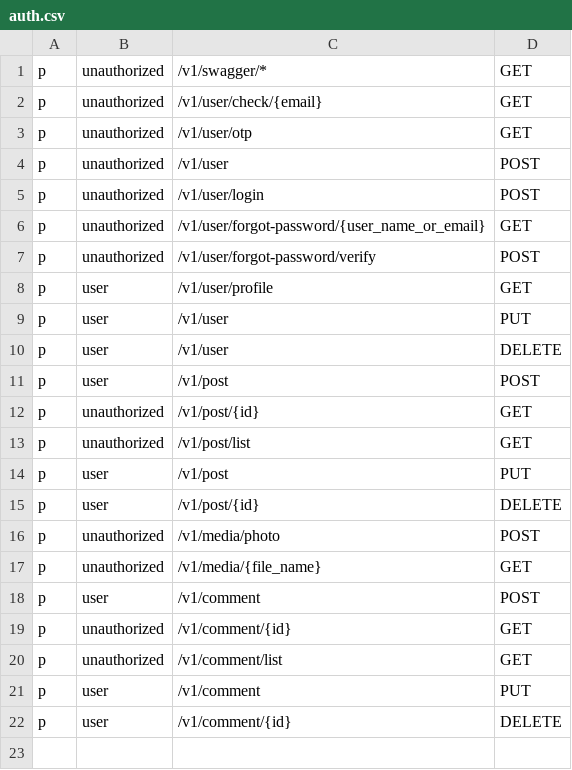
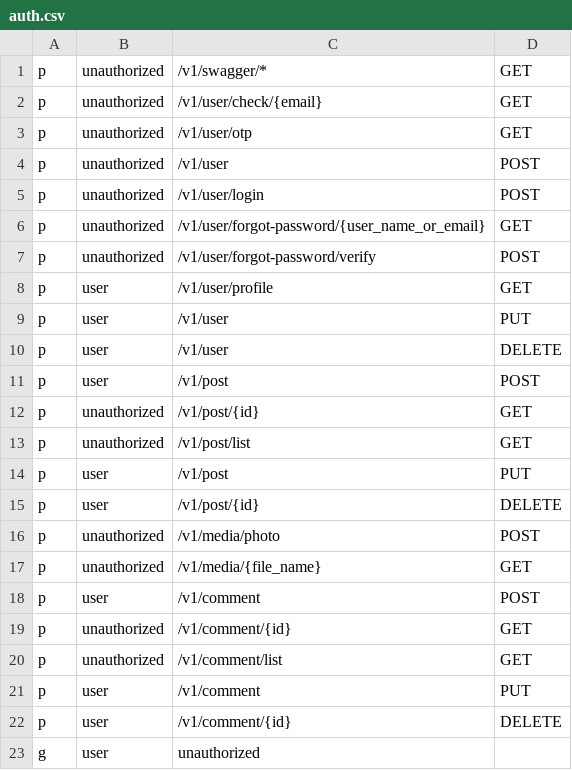
Before and after one commit to golanguzb70/simple-post-app, a CSV file: config/auth.csv, drawn as a sheet; the diff names each change by its address in the sheet, - before the commit and + after, or states it on an @@ line.

```diff
--- a/config/auth.csv
+++ b/config/auth.csv
+row 23: g | user | unauthorized
```
Also changed, not shown: 6 other files.
